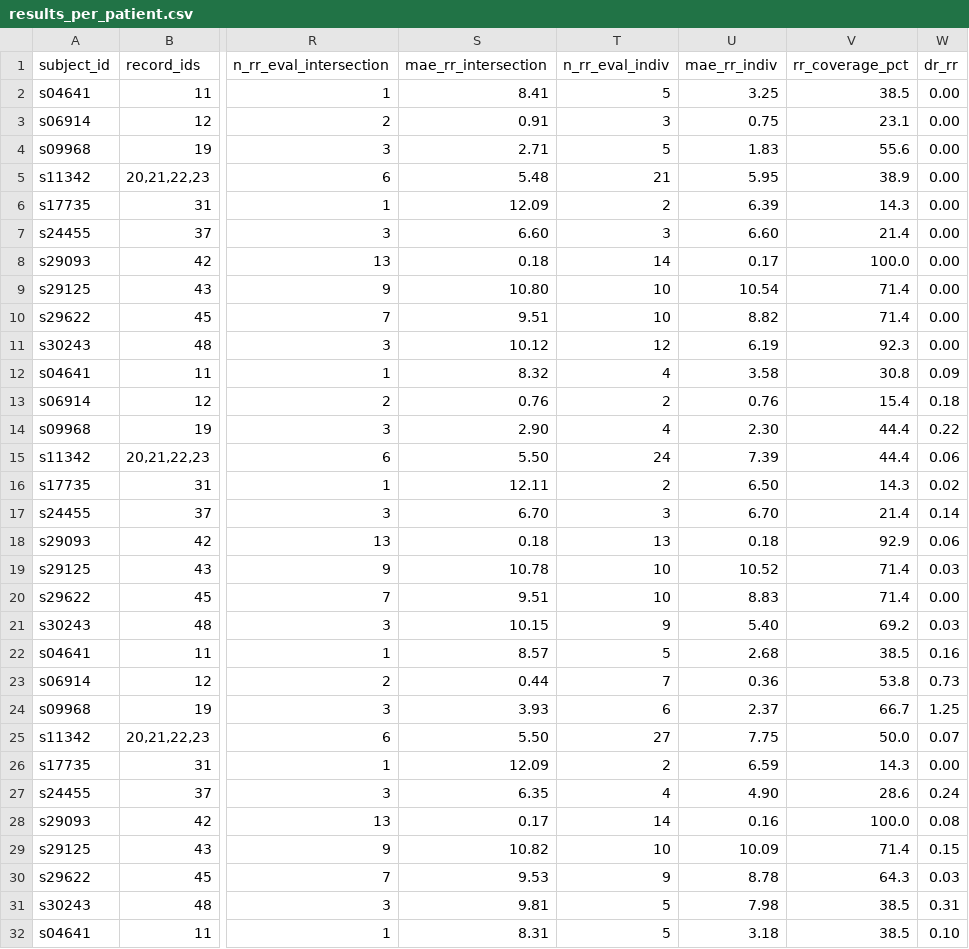
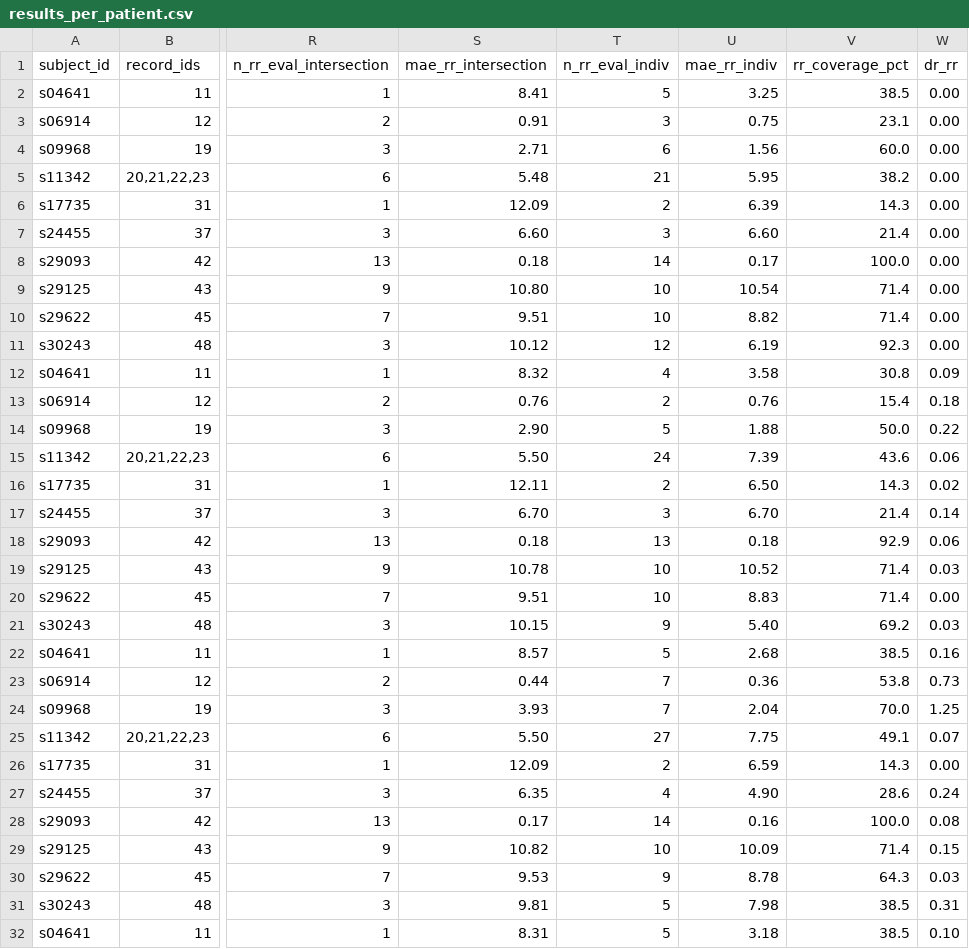
Before and after one commit to giabao1176/IOT, a CSV file: results_per_patient.csv, drawn as a sheet; only a part is shown, gaps mark what is left out; the diff covers the shown part only; the diff names each change by its address in the sheet, - before the commit and + after, or states it on an @@ line.

```diff
--- a/results_per_patient.csv
+++ b/results_per_patient.csv
-T4 (n_rr_eval_indiv): 5
+T4 (n_rr_eval_indiv): 6
-U4 (mae_rr_indiv): 1.83
+U4 (mae_rr_indiv): 1.56
-V4 (rr_coverage_pct): 55.6
+V4 (rr_coverage_pct): 60.0
-V5 (rr_coverage_pct): 38.9
+V5 (rr_coverage_pct): 38.2
-T14 (n_rr_eval_indiv): 4
+T14 (n_rr_eval_indiv): 5
-U14 (mae_rr_indiv): 2.30
+U14 (mae_rr_indiv): 1.88
-V14 (rr_coverage_pct): 44.4
+V14 (rr_coverage_pct): 50.0
-V15 (rr_coverage_pct): 44.4
+V15 (rr_coverage_pct): 43.6
-T24 (n_rr_eval_indiv): 6
+T24 (n_rr_eval_indiv): 7
-U24 (mae_rr_indiv): 2.37
+U24 (mae_rr_indiv): 2.04
-V24 (rr_coverage_pct): 66.7
+V24 (rr_coverage_pct): 70.0
-V25 (rr_coverage_pct): 50.0
+V25 (rr_coverage_pct): 49.1
```
Also changed, not shown: 34 edited cells elsewhere in this file, results_per_context.csv, results_per_window.csv, 23 other files.
